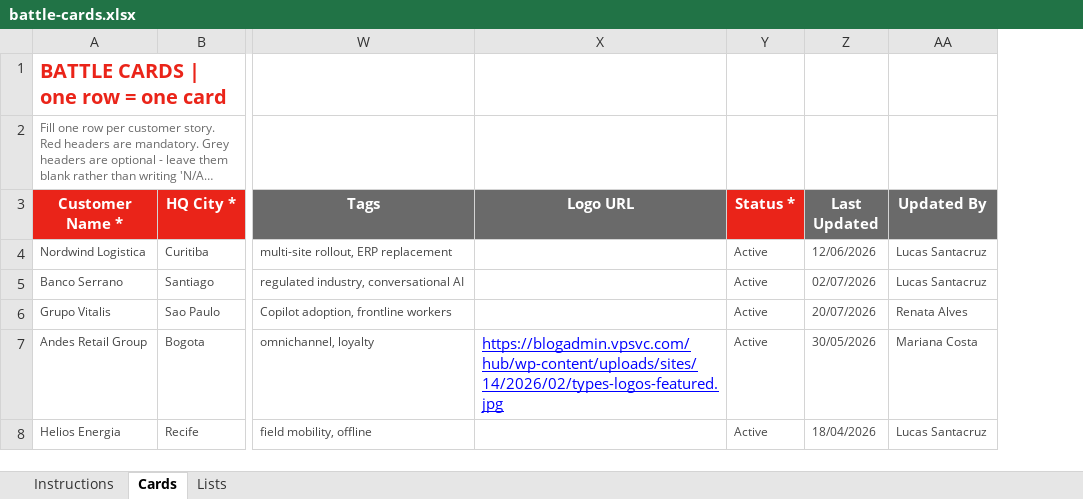
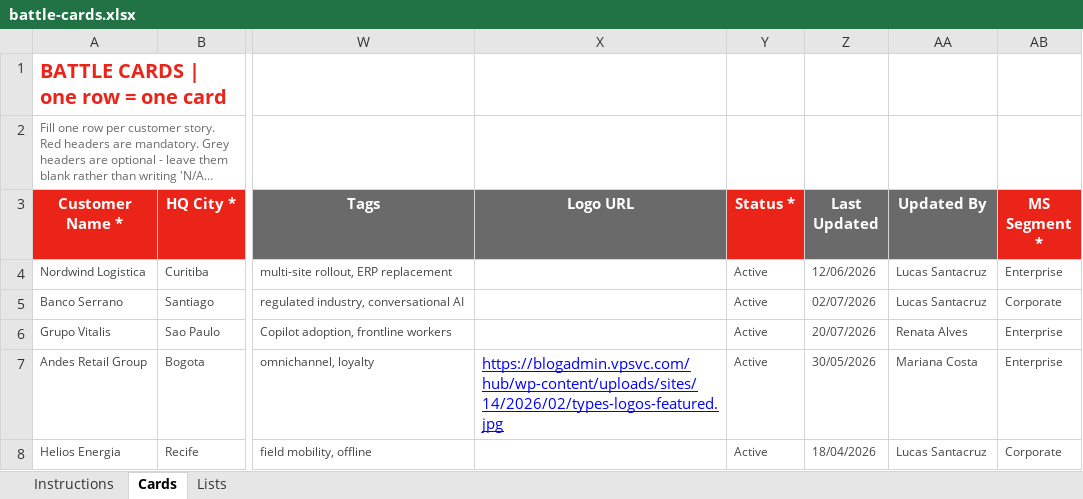
Before and after one commit to AlfaPeopleBR-GIT/Battle_Card, an Excel workbook: battle-cards.xlsx, sheet Cards, drawn as a sheet; only a part is shown, gaps mark what is left out; long unchanged cells end in …; values as stored, in another font and other column widths than the file's, no borders; the diff names each change by its address in the sheet, - before the commit and + after, or states it on an @@ line.

Commit message:
Add Microsoft customer segment field (Corporate/Enterprise/SMB)
Adds MS Segment as a mandatory dropdown column on the Cards sheet
(values sourced from the Lists sheet) and wires it into the HTML
gallery: card meta line, sidebar filter, detail modal, and search.

```diff
--- a/battle-cards.xlsx (sheet Cards)
+++ b/battle-cards.xlsx (sheet Cards)
+column AB (MS Segment *), rows 4-8: Enterprise | Corporate | Enterprise | Enterprise | Corporate
```
Also changed, not shown: sheet Lists, sheet Instructions, 1 other file.
